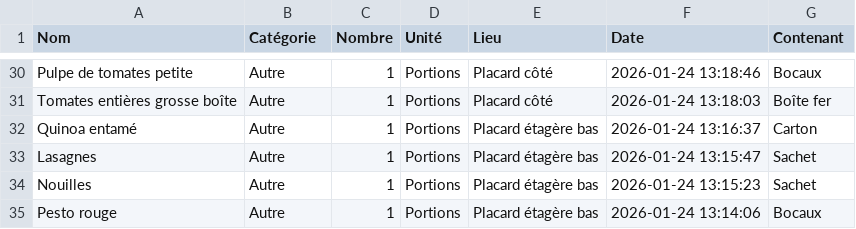
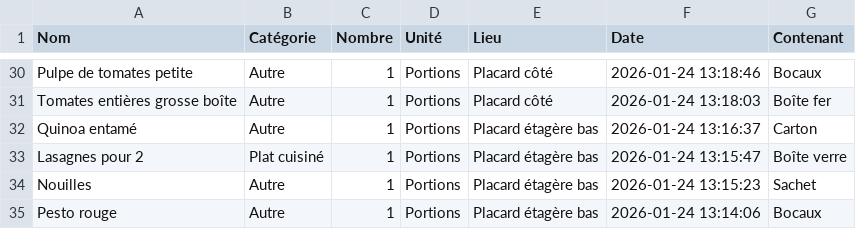
Before and after one commit to stephane0254-png/MamanStock, a CSV file: stock_congelateur.csv, drawn as a sheet; only a part is shown, gaps mark what is left out.

Commit message:
Modif Lasagnes  pour 2

```diff
--- a/stock_congelateur.csv
+++ b/stock_congelateur.csv
@@ -32,3 +32,3 @@ Tomates entières grosse boîte ,Autre,1,Portions,Placard côté ,2026-01-24 13:
 Quinoa entamé ,Autre,1,Portions,Placard étagère bas,2026-01-24 13:16:37,Carton
-Lasagnes ,Autre,1,Portions,Placard étagère bas,2026-01-24 13:15:47,Sachet
+Lasagnes  pour 2,Plat cuisiné,1,Portions,Placard étagère bas,2026-01-24 13:15:47,Boîte verre
 Nouilles,Autre,1,Portions,Placard étagère bas,2026-01-24 13:15:23,Sachet
```
